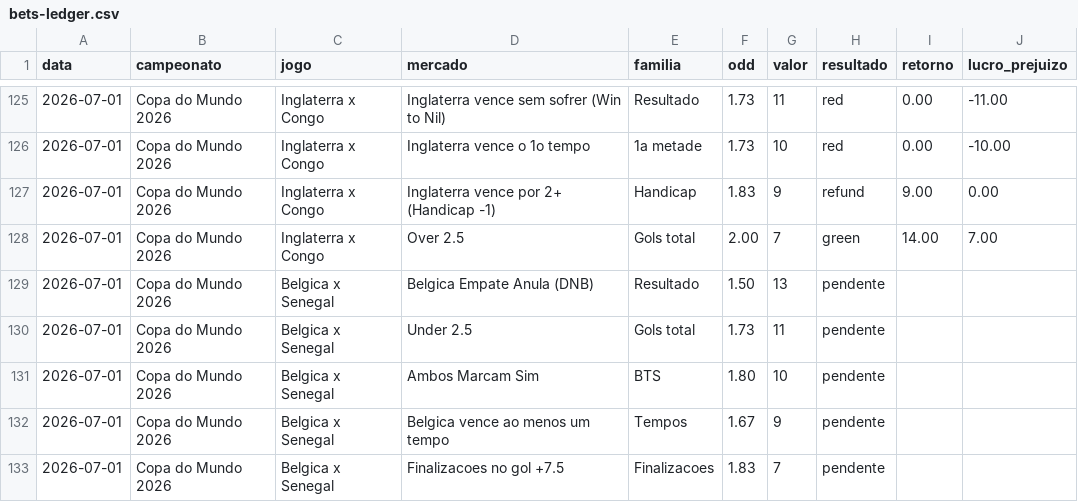
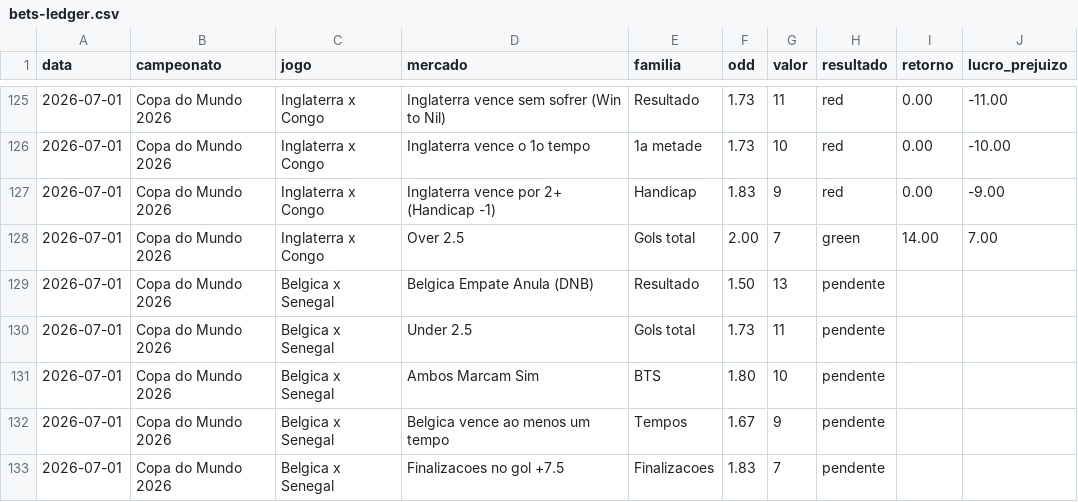
Before and after one commit to stivie77/bets-ledger2, a CSV file: bets-ledger.csv, drawn as a sheet; only a part is shown, gaps mark what is left out.

Commit message:
Corrige handicap Inglaterra p/ red (Asian -1 nao deu push)

```diff
--- a/bets-ledger.csv
+++ b/bets-ledger.csv
@@ -126,3 +126,3 @@ data,campeonato,jogo,mercado,familia,odd,valor,resultado,retorno,lucro_prejuizo
 2026-07-01,Copa do Mundo 2026,Inglaterra x Congo,Inglaterra vence o 1o tempo,1a metade,1.73,10,red,0.00,-10.00
-2026-07-01,Copa do Mundo 2026,Inglaterra x Congo,Inglaterra vence por 2+ (Handicap -1),Handicap,1.83,9,refund,9.00,0.00
+2026-07-01,Copa do Mundo 2026,Inglaterra x Congo,Inglaterra vence por 2+ (Handicap -1),Handicap,1.83,9,red,0.00,-9.00
 2026-07-01,Copa do Mundo 2026,Inglaterra x Congo,Over 2.5,Gols total,2.00,7,green,14.00,7.00
```
